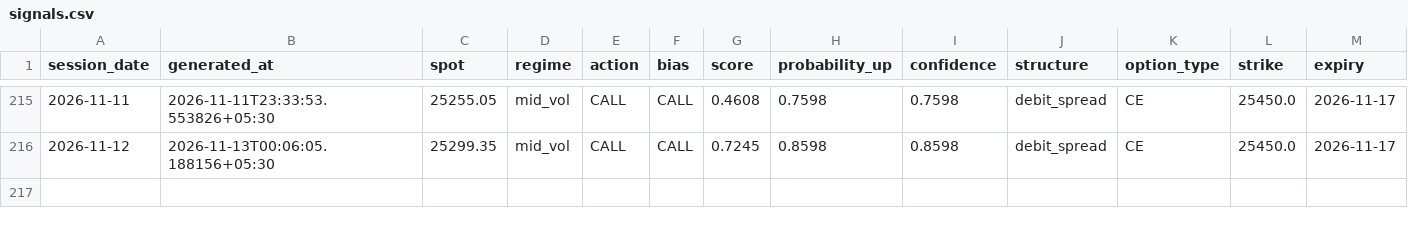
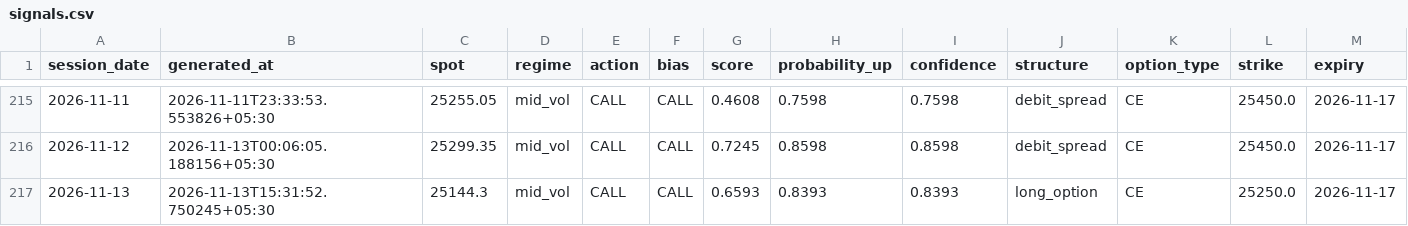
Before and after one commit to ramanauday1561/kite-mcp, a CSV file: docs/data/signals.csv, drawn as a sheet; only a part is shown, gaps mark what is left out; rows hold the shown columns only; the diff names each change by its address in the sheet, - before the commit and + after, or states it on an @@ line.

```diff
--- a/docs/data/signals.csv
+++ b/docs/data/signals.csv
+row 217: 2026-11-13 | 2026-11-13T15:31:52.750245+05:30 | 25144.3 | mid_vol | CALL | CALL | 0.6593 | 0.8393 | 0.8393 | long_option | CE | 25250.0 | 2026-11-17
```
Also changed, not shown: 7 other files.
